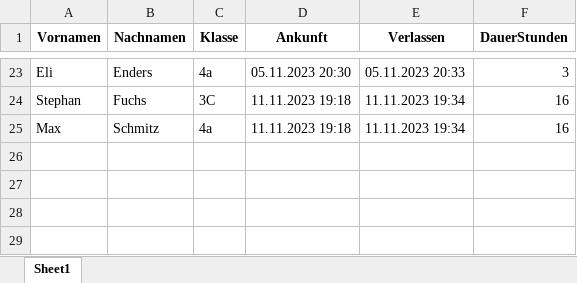
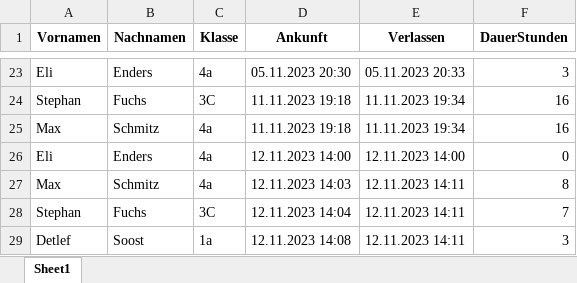
Before and after one commit to maxfoxim/waldorf_qrcode_lockin, an Excel workbook: PythonCode/mysite/output.xlsx, sheet Sheet1, drawn as a sheet; only a part is shown, gaps mark what is left out; values as stored, in another font and other column widths than the file's, no borders; the diff names each change by its address in the sheet, - before the commit and + after, or states it on an @@ line.

```diff
--- a/PythonCode/mysite/output.xlsx (sheet Sheet1)
+++ b/PythonCode/mysite/output.xlsx (sheet Sheet1)
+row 26: Eli | Enders | 4a | 12.11.2023 14:00 | 12.11.2023 14:00 | 0
+row 27: Max | Schmitz | 4a | 12.11.2023 14:03 | 12.11.2023 14:11 | 8
+row 28: Stephan | Fuchs | 3C | 12.11.2023 14:04 | 12.11.2023 14:11 | 7
+row 29: Detlef | Soost | 1a | 12.11.2023 14:08 | 12.11.2023 14:11 | 3
```
Also changed, not shown: 9 other files.
